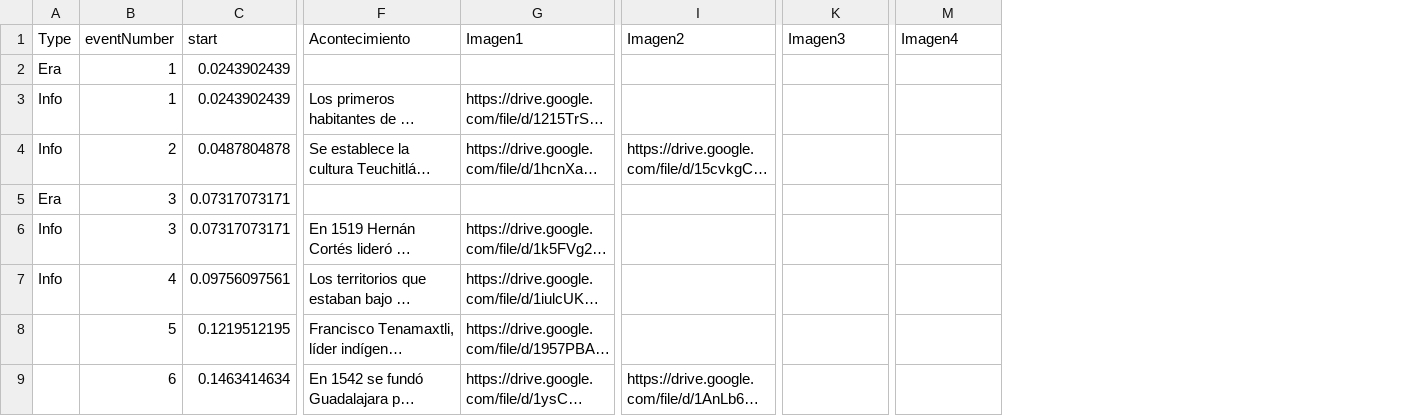
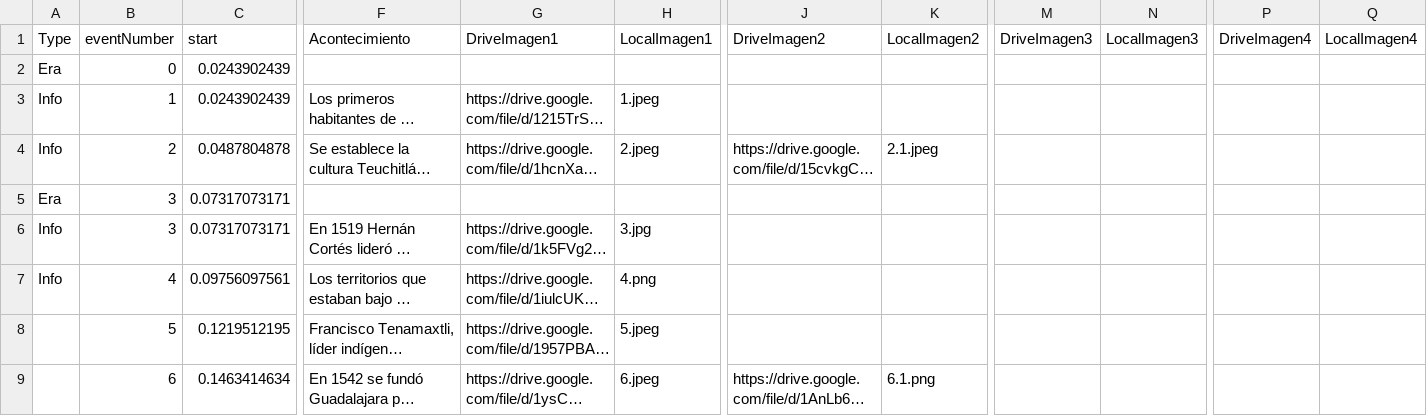
Before and after one commit to mrdale1958/nextjs-jalisco-wall-2024-ts, a TSV file: app/lib/JaliscoWallData.tsv, drawn as a sheet; only a part is shown, gaps mark what is left out; long unchanged cells end in …; addresses are those after the commit; the diff names each change by its address in the sheet, - before the commit and + after, or states it on an @@ line.

```diff
--- a/app/lib/JaliscoWallData.tsv
+++ b/app/lib/JaliscoWallData.tsv
+column H (LocalImagen1), rows 3-9: 1.jpeg | 2.jpeg |  | 3.jpg | 4.png | 5.jpeg | 6.jpeg
+column K (LocalImagen2), rows 4-9: 2.1.jpeg |  |  |  |  | 6.1.png
+column N (LocalImagen3), empty
+column Q (LocalImagen4), empty
-G1: Imagen1
+G1: DriveImagen1
-J1: Imagen2
+J1: DriveImagen2
-M1: Imagen3
+M1: DriveImagen3
-P1: Imagen4
+P1: DriveImagen4
-B2 (eventNumber): 1
+B2 (eventNumber): 0
```
Also changed, not shown: 8 other files.
